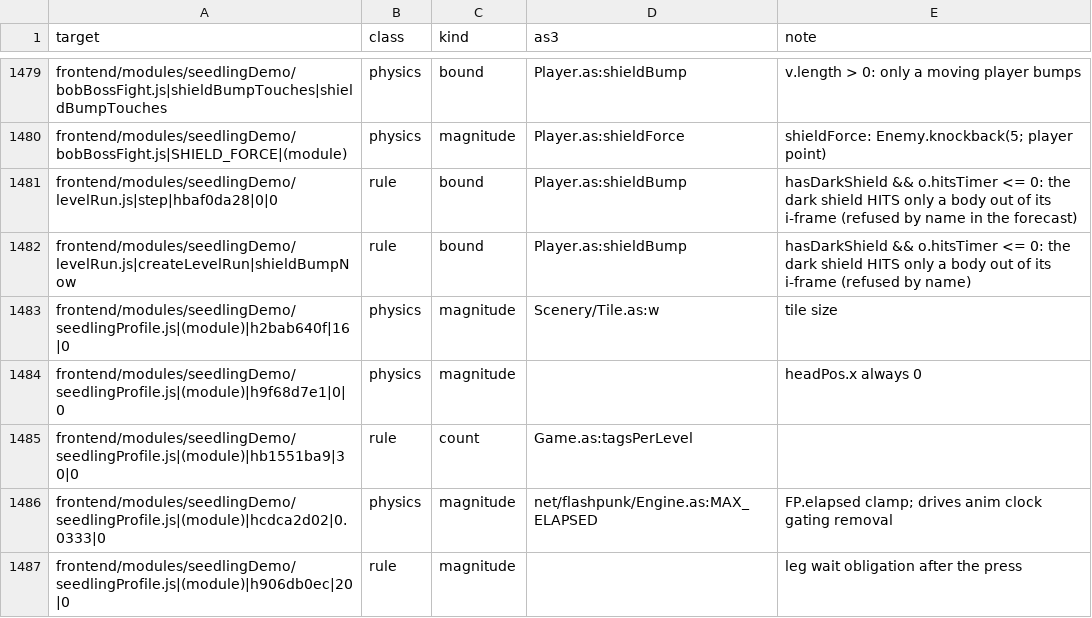
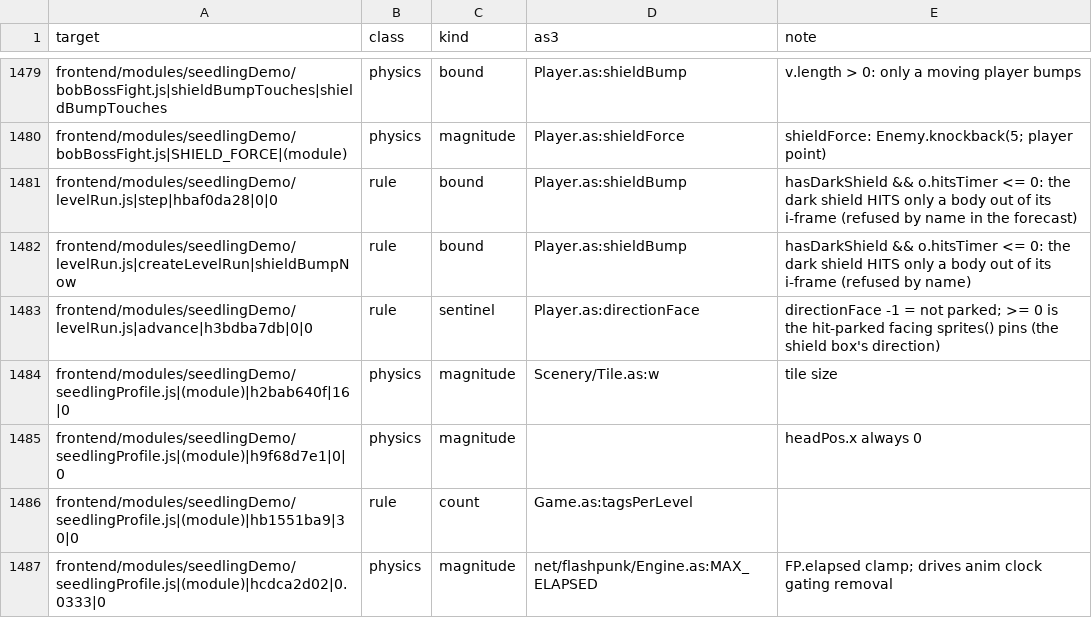
Before and after one commit to PeerInfinity/Archipelago-CC, a CSV file: scripts/procgen/seedling-constants-fields.csv, drawn as a sheet; only a part is shown, gaps mark what is left out; the shorter side is filled out with more unchanged rows; the diff names each change by its address in the sheet, - before the commit and + after, or states it on an @@ line.

```diff
--- a/scripts/procgen/seedling-constants-fields.csv
+++ b/scripts/procgen/seedling-constants-fields.csv
+row 1483: frontend/modules/seedlingDemo/levelRun.js|advance|h3bdba7db|0|0 | rule | sentinel | Player.as:directionFace | directionFace -1 = not parked; >= 0 is the hit-parked facing sprites() pins (the shield box's direction)
```
Also changed, not shown: 21 other files.
